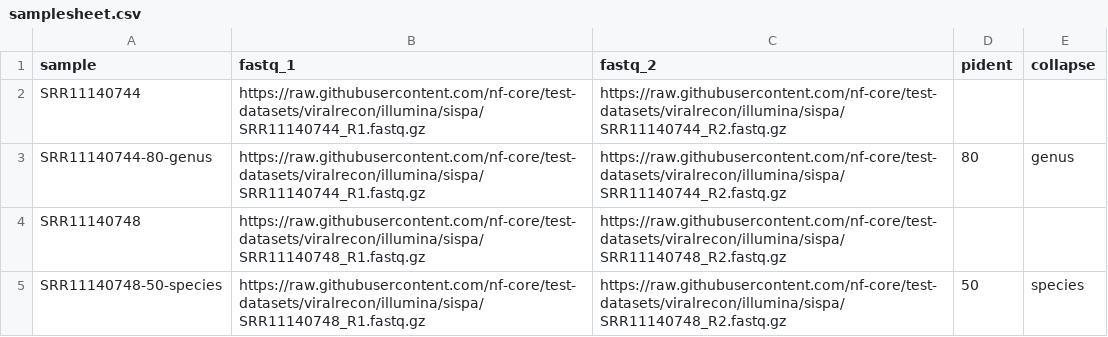
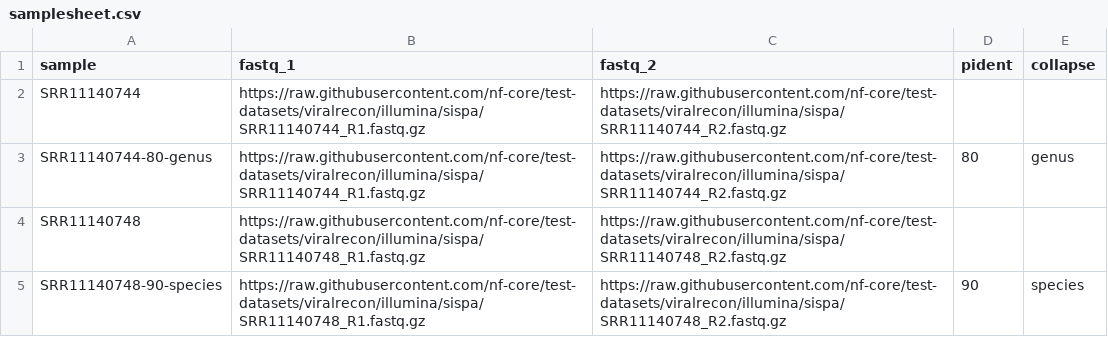
Before and after one commit to Joon-Klaps/viralgenie, a CSV file: assets/samplesheets/samplesheet.csv, drawn as a sheet.

```diff
--- a/assets/samplesheets/samplesheet.csv
+++ b/assets/samplesheets/samplesheet.csv
@@ -4,2 +4,2 @@ SRR11140744-80-genus,https://raw.githubusercontent.com/nf-core/test-datasets/vir
 SRR11140748,https://raw.githubusercontent.com/nf-core/test-datasets/viralrecon/illumina/sispa/SRR11140748_R1.fastq.gz,https://raw.githubusercontent.com/nf-core/test-datasets/viralrecon/illumina/sispa/SRR11140748_R2.fastq.gz,,
-SRR11140748-50-species,https://raw.githubusercontent.com/nf-core/test-datasets/viralrecon/illumina/sispa/SRR11140748_R1.fastq.gz,https://raw.githubusercontent.com/nf-core/test-datasets/viralrecon/illumina/sispa/SRR11140748_R2.fastq.gz,50,species
+SRR11140748-90-species,https://raw.githubusercontent.com/nf-core/test-datasets/viralrecon/illumina/sispa/SRR11140748_R1.fastq.gz,https://raw.githubusercontent.com/nf-core/test-datasets/viralrecon/illumina/sispa/SRR11140748_R2.fastq.gz,90,species
```
Also changed, not shown: 2 other files.
